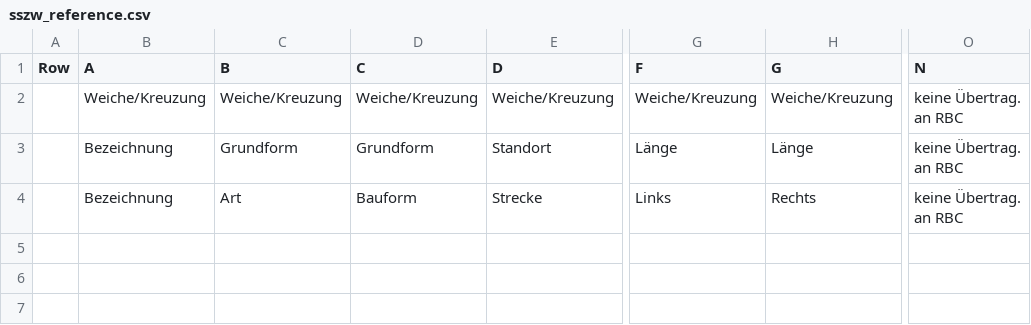
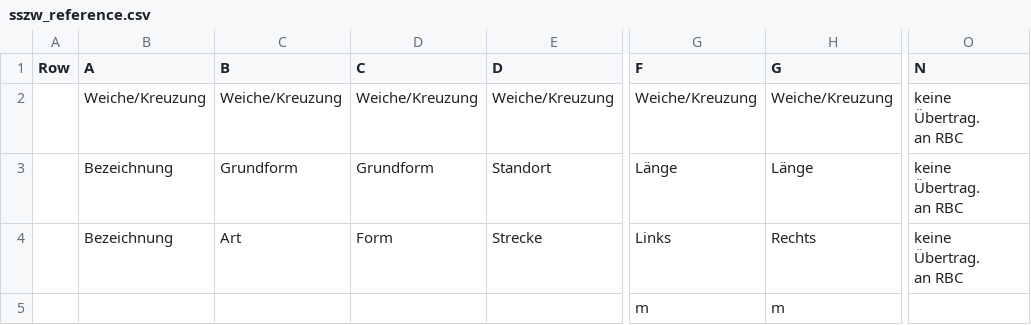
Before and after one commit to eclipse-set/set, a CSV file: java/bundles/org.eclipse.set.swtbot/test_res/table_reference/pphn/sszw_reference.csv, drawn as a sheet; only a part is shown, gaps mark what is left out; ↵ is a line break in a cell; the diff names each change by its address in the sheet, - before the commit and + after, or states it on an @@ line.

Commit message:
Update table reference

```diff
--- a/java/bundles/org.eclipse.set.swtbot/test_res/table_reference/pphn/sszw_reference.csv
+++ b/java/bundles/org.eclipse.set.swtbot/test_res/table_reference/pphn/sszw_reference.csv
-O2:O4 (N): keine Übertrag. ↵ an RBC
+O2:O4 (N): keine ↵ Übertrag. ↵ an RBC
-D4 (C): Bauform
+D4 (C): Form
-G5 (F): (empty)
+G5 (F): m
-H5 (G): (empty)
+H5 (G): m
```
